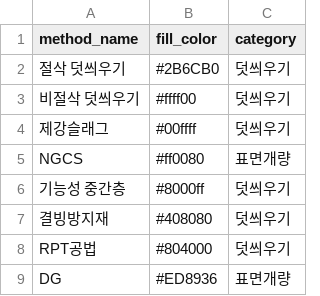
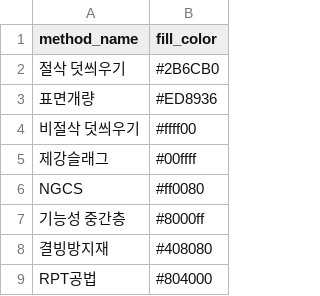
Before and after one commit to hsehun1996-droid/ahi, a CSV file: all_routes_methods.csv, drawn as a sheet; removed rows and columns are numbered as before the commit, all else as after; the diff names each change by its address in the sheet, - before the commit and + after, or states it on an @@ line.

```diff
--- a/all_routes_methods.csv
+++ b/all_routes_methods.csv
-column C (category), rows 2-8: 덧씌우기 | 덧씌우기 | 덧씌우기 | 표면개량 | 덧씌우기 | 덧씌우기 | 덧씌우기
+row 3: 표면개량 | #ED8936
-row 9: DG | #ED8936 | 표면개량
```
Also changed, not shown: all_ic.csv, all_structures.csv, 13 other files.
